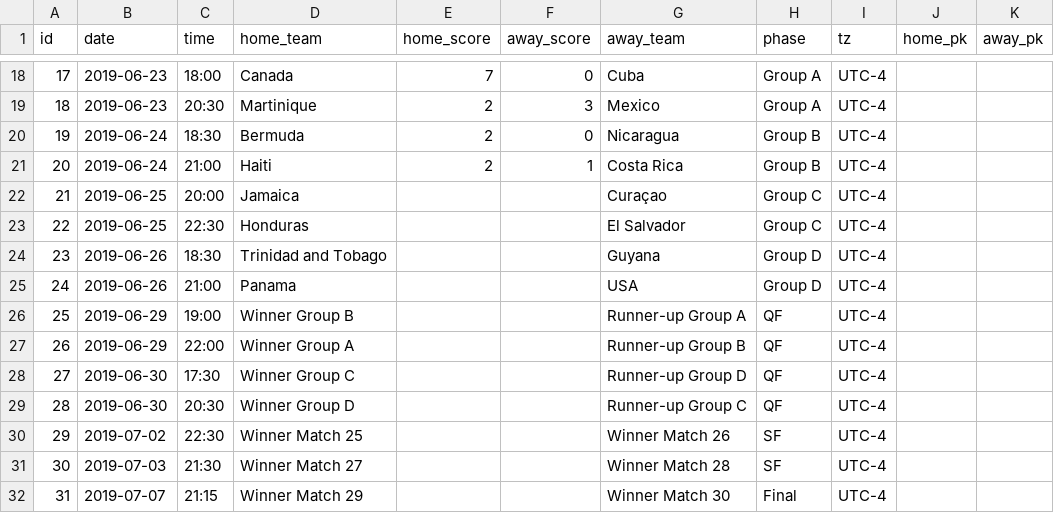
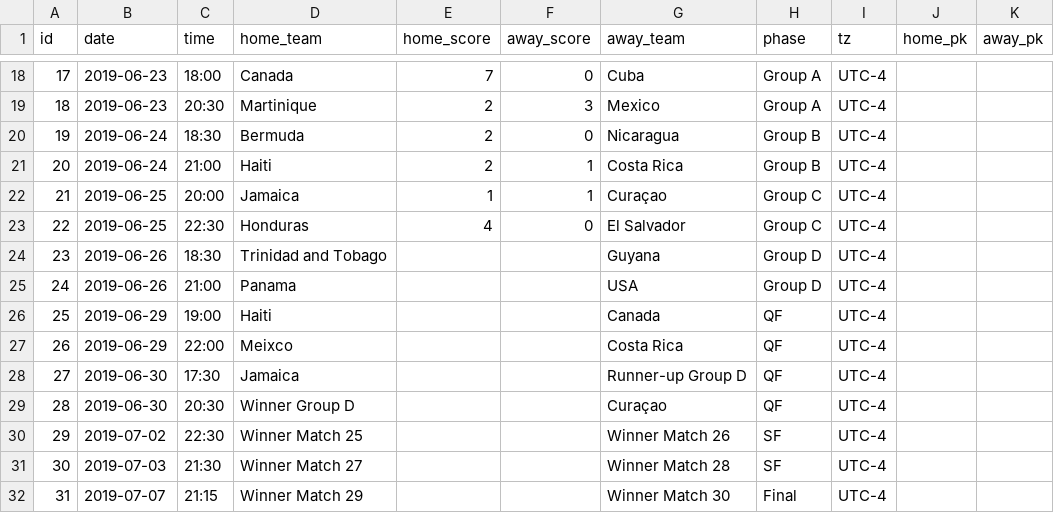
Before and after one commit to tylermachado/soccer-tournament-icalendar, a CSV file: data/Gold-Cup.csv, drawn as a sheet; only a part is shown, gaps mark what is left out.

```diff
--- a/data/Gold-Cup.csv
+++ b/data/Gold-Cup.csv
@@ -21,10 +21,10 @@ id,date,time,home_team,home_score,away_score,away_team,phase,tz,home_pk,away_pk
 20,2019-06-24,21:00,Haiti,2,1,Costa Rica,Group B,UTC-4,,
-21,2019-06-25,20:00,Jamaica,,,Curaçao,Group C,UTC-4,,
-22,2019-06-25,22:30,Honduras,,,El Salvador,Group C,UTC-4,,
+21,2019-06-25,20:00,Jamaica,1,1,Curaçao,Group C,UTC-4,,
+22,2019-06-25,22:30,Honduras,4,0,El Salvador,Group C,UTC-4,,
 23,2019-06-26,18:30,Trinidad and Tobago,,,Guyana,Group D,UTC-4,,
 24,2019-06-26,21:00,Panama,,,USA,Group D,UTC-4,,
-25,2019-06-29,19:00,Winner Group B,,,Runner-up Group A,QF,UTC-4,,
-26,2019-06-29,22:00,Winner Group A,,,Runner-up Group B,QF,UTC-4,,
-27,2019-06-30,17:30,Winner Group C,,,Runner-up Group D,QF,UTC-4,,
-28,2019-06-30,20:30,Winner Group D,,,Runner-up Group C,QF,UTC-4,,
+25,2019-06-29,19:00,Haiti,,,Canada,QF,UTC-4,,
+26,2019-06-29,22:00,Meixco,,,Costa Rica,QF,UTC-4,,
+27,2019-06-30,17:30,Jamaica,,,Runner-up Group D,QF,UTC-4,,
+28,2019-06-30,20:30,Winner Group D,,,Curaçao,QF,UTC-4,,
 29,2019-07-02,22:30,Winner Match 25,,,Winner Match 26,SF,UTC-4,,
```
Also changed, not shown: 3 other files.
